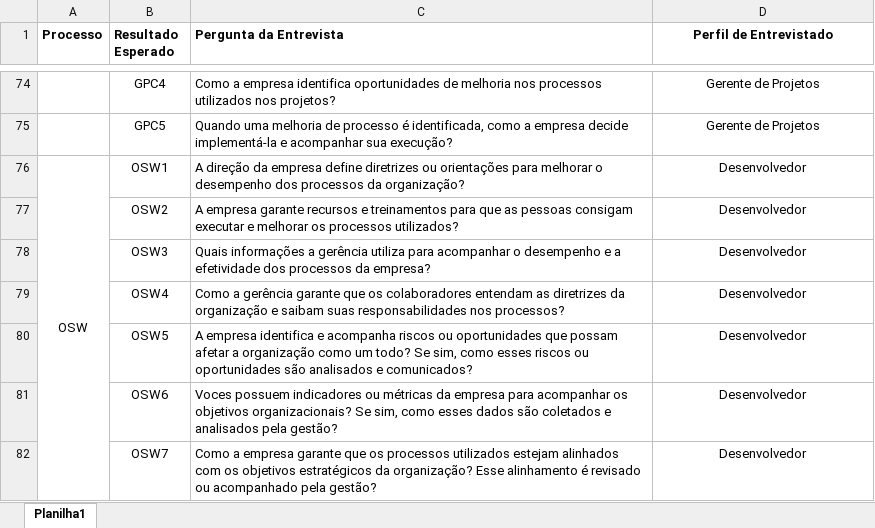
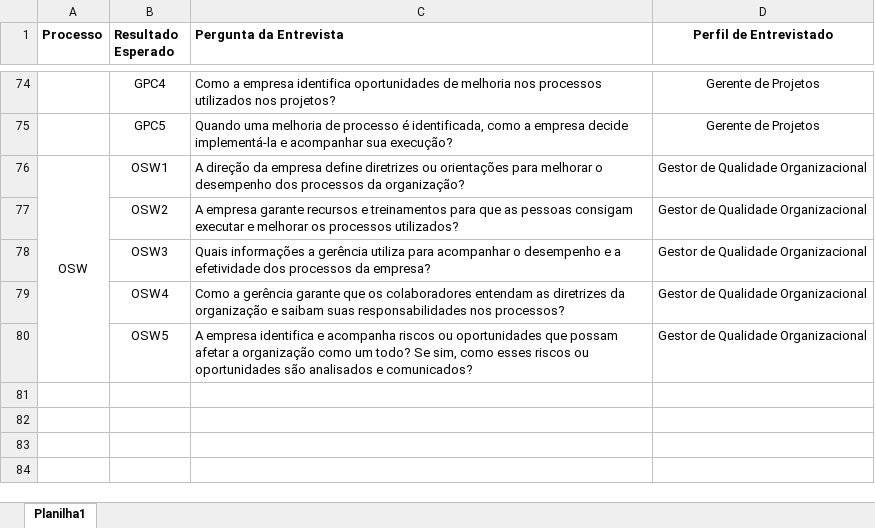
Before and after one commit to StefanyCarlos23/PROJETO-EXPERIENCIA-CRIATIVA-INOVANDO-EM-PROCESSOS, an Excel workbook: FASE 1/Planilha de Relacionamento Entrevista com Resultados Esperados.xlsx, sheet Planilha1, drawn as a sheet; only a part is shown, gaps mark what is left out; values as stored, in another font and other column widths than the file's, no borders; the diff names each change by its address in the sheet, - before the commit and + after, or states it on an @@ line.

Commit message:
Modelagens no Bizagi
Passando todas as modelagens para o Bizage, ainda falta o GRP

```diff
--- a/FASE 1/Planilha de Relacionamento Entrevista com Resultados Esperados.xlsx (sheet Planilha1)
+++ b/FASE 1/Planilha de Relacionamento Entrevista com Resultados Esperados.xlsx (sheet Planilha1)
-D76:D80 (Perfil de Entrevistado): Desenvolvedor
+D76:D80 (Perfil de Entrevistado): Gestor de Qualidade Organizacional
-row 81:  | OSW6 | Voces possuem indicadores ou métricas da empresa para acompanhar os objetivos organizacionais? Se sim, como esses dados são coletados e analisados pela gestão? | Desenvolvedor
-row 82:  | OSW7 | Como a empresa garante que os processos utilizados estejam alinhados com os objetivos estratégicos da organização? Esse alinhamento é revisado ou acompanhado pela gestão? | Desenvolvedor
```
Also changed, not shown: FASE 1/Cálculo de Aderência.xlsx, FASE 1/Planilha-Indicadores - MAISPS - Grupo 8.xlsx, 24 other files.
